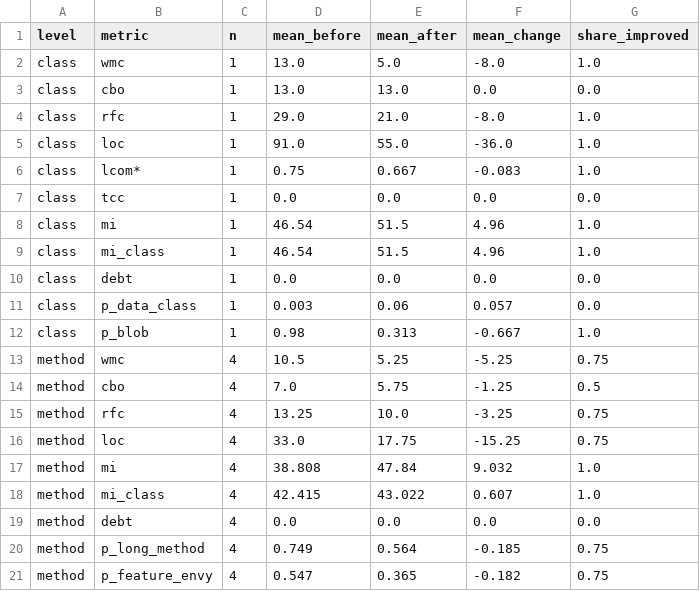
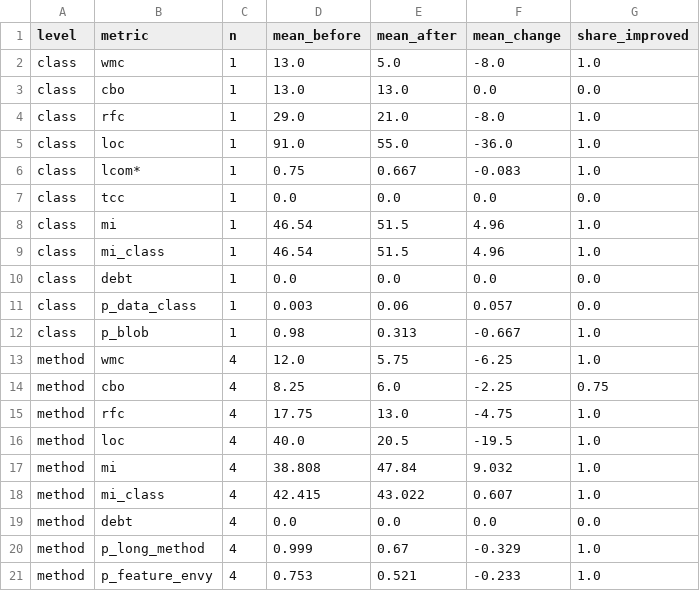
Before and after one commit to thzynu/xsmell-plus, a CSV file: results/before_after_summary.csv, drawn as a sheet.

```diff
--- a/results/before_after_summary.csv
+++ b/results/before_after_summary.csv
@@ -12,6 +12,6 @@ class,p_data_class,1,0.003,0.06,0.057,0.0
 class,p_blob,1,0.98,0.313,-0.667,1.0
-method,wmc,4,10.5,5.25,-5.25,0.75
-method,cbo,4,7.0,5.75,-1.25,0.5
-method,rfc,4,13.25,10.0,-3.25,0.75
-method,loc,4,33.0,17.75,-15.25,0.75
+method,wmc,4,12.0,5.75,-6.25,1.0
+method,cbo,4,8.25,6.0,-2.25,0.75
+method,rfc,4,17.75,13.0,-4.75,1.0
+method,loc,4,40.0,20.5,-19.5,1.0
 method,mi,4,38.808,47.84,9.032,1.0
@@ -19,3 +19,3 @@ method,mi_class,4,42.415,43.022,0.607,1.0
 method,debt,4,0.0,0.0,0.0,0.0
-method,p_long_method,4,0.749,0.564,-0.185,0.75
-method,p_feature_envy,4,0.547,0.365,-0.182,0.75
+method,p_long_method,4,0.999,0.67,-0.329,1.0
+method,p_feature_envy,4,0.753,0.521,-0.233,1.0
```
Also changed, not shown: results/before_after.csv, 8 other files.
